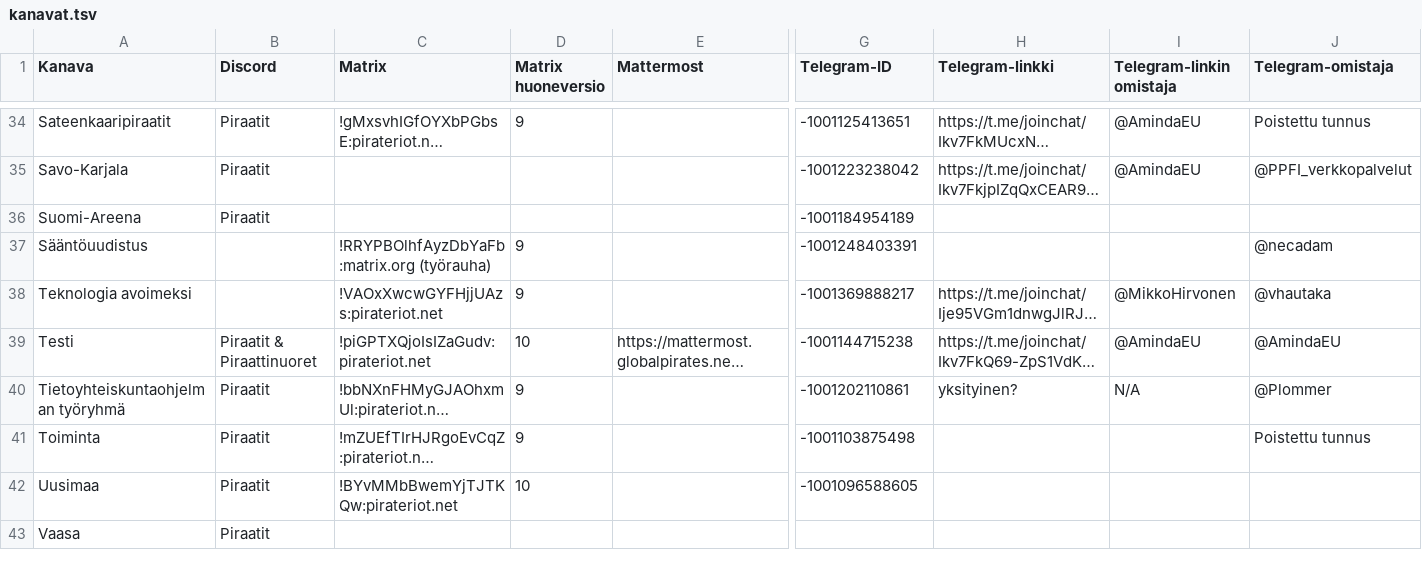
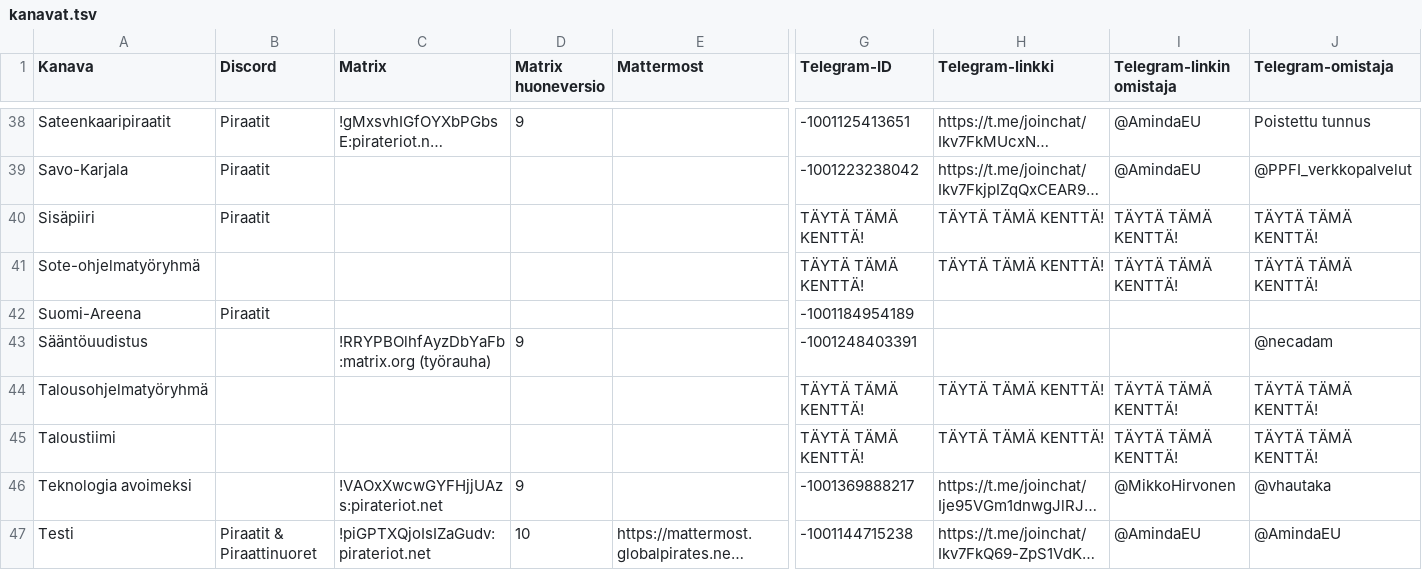
Before and after one commit to piraattipuolue/Pikaviestimet, a TSV file: kanavat.tsv, drawn as a sheet; only a part is shown, gaps mark what is left out; the shorter side is filled out with more unchanged rows; long unchanged cells end in …; rows hold the shown columns only; the diff covers the shown part only; the diff names each change by its address in the sheet, - before the commit and + after, or states it on an @@ line.

Commit message:
kanavat.tsv: first aid missing groups
Resolves: #18
Resolves: #21
Resolves: #22

```diff
--- a/kanavat.tsv
+++ b/kanavat.tsv
+row 40: Sisäpiiri | Piraatit |  |  |  | TÄYTÄ TÄMÄ KENTTÄ! | TÄYTÄ TÄMÄ KENTTÄ! | TÄYTÄ TÄMÄ KENTTÄ! | TÄYTÄ TÄMÄ KENTTÄ!
+row 41: Sote-ohjelmatyöryhmä |  |  |  |  | TÄYTÄ TÄMÄ KENTTÄ! | TÄYTÄ TÄMÄ KENTTÄ! | TÄYTÄ TÄMÄ KENTTÄ! | TÄYTÄ TÄMÄ KENTTÄ!
+row 44: Talousohjelmatyöryhmä |  |  |  |  | TÄYTÄ TÄMÄ KENTTÄ! | TÄYTÄ TÄMÄ KENTTÄ! | TÄYTÄ TÄMÄ KENTTÄ! | TÄYTÄ TÄMÄ KENTTÄ!
+row 45: Taloustiimi |  |  |  |  | TÄYTÄ TÄMÄ KENTTÄ! | TÄYTÄ TÄMÄ KENTTÄ! | TÄYTÄ TÄMÄ KENTTÄ! | TÄYTÄ TÄMÄ KENTTÄ!
```
Also changed, not shown: 7 added rows elsewhere in this file.
